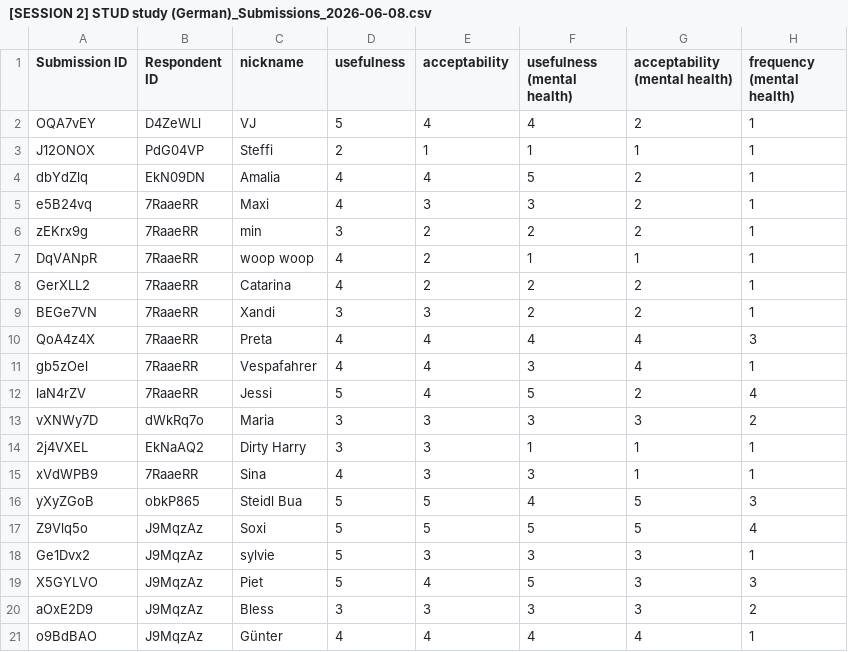
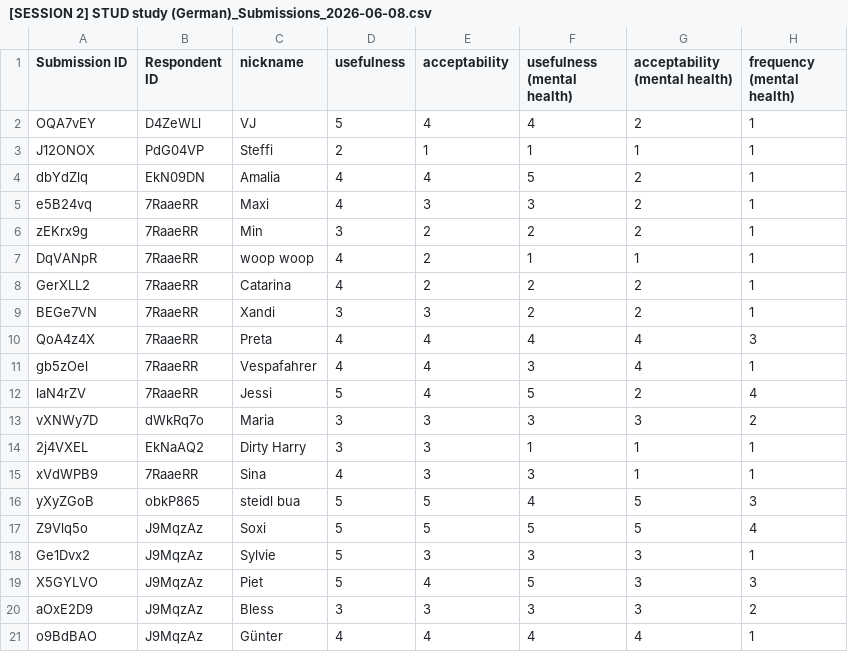
Before and after one commit to LPTimey/Mentalorium, a CSV file: Math/data/session 2/[SESSION 2] STUD study (German)_Submissions_2026-06-08.csv, drawn as a sheet; only a part is shown; the diff names each change by its address in the sheet, - before the commit and + after, or states it on an @@ line.

```diff
--- a/Math/data/session 2/[SESSION 2] STUD study (German)_Submissions_2026-06-08.csv
+++ b/Math/data/session 2/[SESSION 2] STUD study (German)_Submissions_2026-06-08.csv
-C6 (nickname): min
+C6 (nickname): Min
-C16 (nickname): Steidl Bua
+C16 (nickname): steidl bua
-C18 (nickname): sylvie
+C18 (nickname): Sylvie
```
Also changed, not shown: Math/data/session 2/[SESSION 2] STUD study (Español)_Submissions_2026-06-08.csv, Math/out/combined_output.csv, 7 other files.
